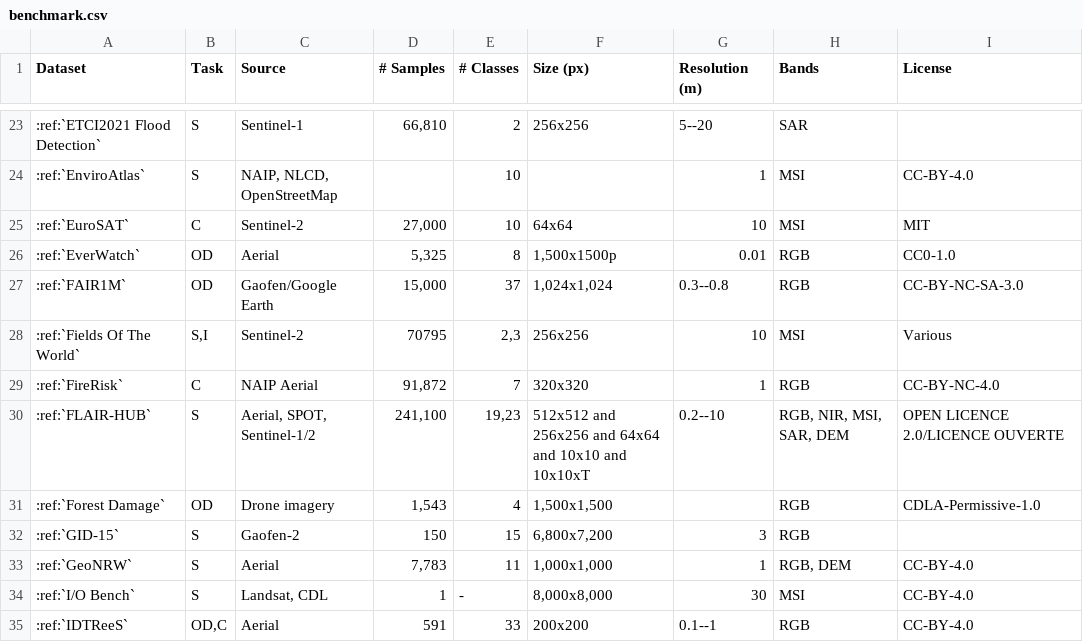
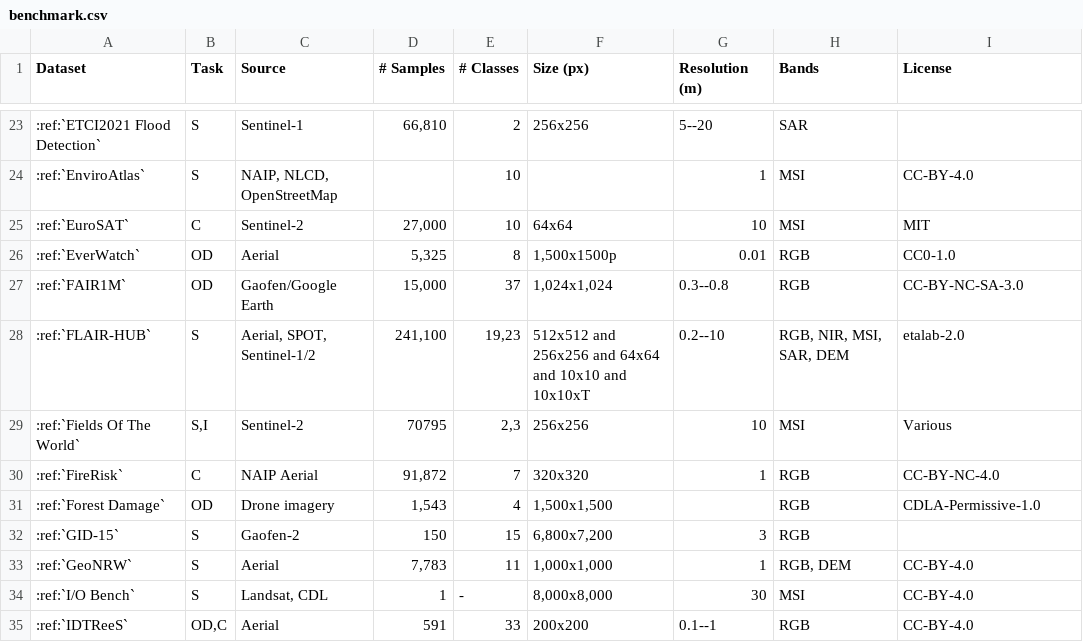
Before and after one commit to microsoft/torchgeo, a CSV file: docs/api/datasets/benchmark.csv, drawn as a sheet; only a part is shown, gaps mark what is left out.

```diff
--- a/docs/api/datasets/benchmark.csv
+++ b/docs/api/datasets/benchmark.csv
@@ -27,5 +27,5 @@ Dataset,Task,Source,# Samples,# Classes,Size (px),Resolution (m),Bands,License
 :ref:`FAIR1M`,OD,Gaofen/Google Earth,"15,000",37,"1,024x1,024",0.3--0.8,RGB,CC-BY-NC-SA-3.0
+:ref:`FLAIR-HUB`,S,"Aerial, SPOT, Sentinel-1/2","241,100","19,23","512x512 and 256x256 and 64x64 and 10x10 and 10x10xT","0.2--10","RGB, NIR, MSI, SAR, DEM",etalab-2.0
 :ref:`Fields Of The World`,"S,I",Sentinel-2,"70795","2,3",256x256,10,MSI,Various
 :ref:`FireRisk`,C,NAIP Aerial,"91,872",7,"320x320",1,RGB,CC-BY-NC-4.0
-:ref:`FLAIR-HUB`,S,"Aerial, SPOT, Sentinel-1/2","241,100","19,23","512x512 and 256x256 and 64x64 and 10x10 and 10x10xT","0.2--10","RGB, NIR, MSI, SAR, DEM","OPEN LICENCE 2.0/LICENCE OUVERTE"
 :ref:`Forest Damage`,OD,Drone imagery,"1,543",4,"1,500x1,500",,RGB,CDLA-Permissive-1.0
```
Also changed, not shown: docs/api/datasets/toys.csv.
